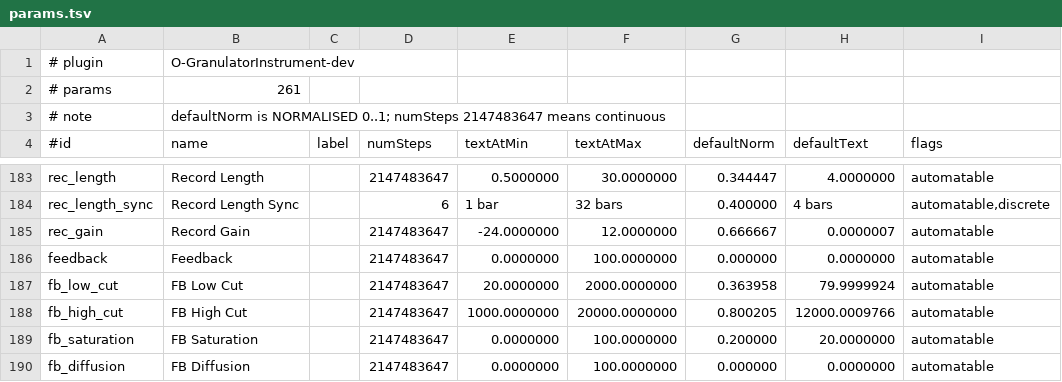
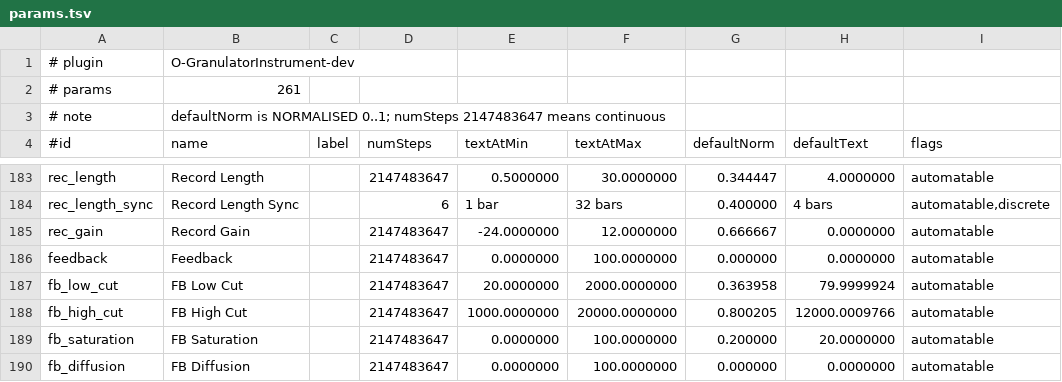
Before and after one commit to taylorbrook/O-Audio-VST-Development, a TSV file: plugins/O-GranulatorInstrument/.planning/params.tsv, drawn as a sheet; only a part is shown, gaps mark what is left out; the diff covers the shown part only.

```diff
--- a/plugins/O-GranulatorInstrument/.planning/params.tsv
+++ b/plugins/O-GranulatorInstrument/.planning/params.tsv
@@ -184,3 +184,3 @@ rec_length	Record Length		2147483647	0.5000000	30.0000000	0.344447	4.0000000	aut
 rec_length_sync	Record Length Sync		6	1 bar	32 bars	0.400000	4 bars	automatable,discrete
-rec_gain	Record Gain		2147483647	-24.0000000	12.0000000	0.666667	0.0000007	automatable
+rec_gain	Record Gain		2147483647	-24.0000000	12.0000000	0.666667	0.0000000	automatable
 feedback	Feedback		2147483647	0.0000000	100.0000000	0.000000	0.0000000	automatable
```
Also changed, not shown: 5 edited cells elsewhere in this file, 10 other files.
